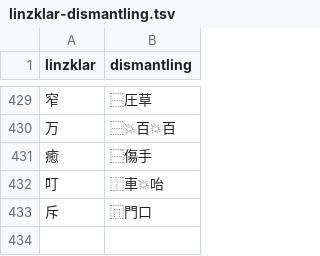
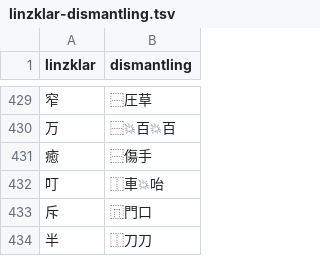
Before and after one commit to jurliyuuri/spoonfed_pekzep, a TSV file: raw/linzklar-dismantling.tsv, drawn as a sheet; only a part is shown, gaps mark what is left out; the diff names each change by its address in the sheet, - before the commit and + after, or states it on an @@ line.

Commit message:
linzklar-dismantling.tsv に【半】追加

```diff
--- a/raw/linzklar-dismantling.tsv
+++ b/raw/linzklar-dismantling.tsv
+row 434: 半 | ⿰刀刀
```
